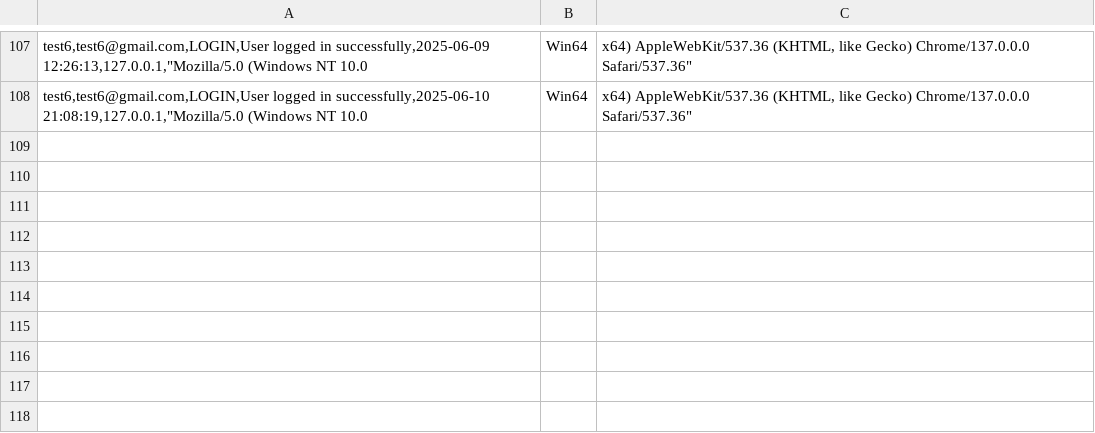
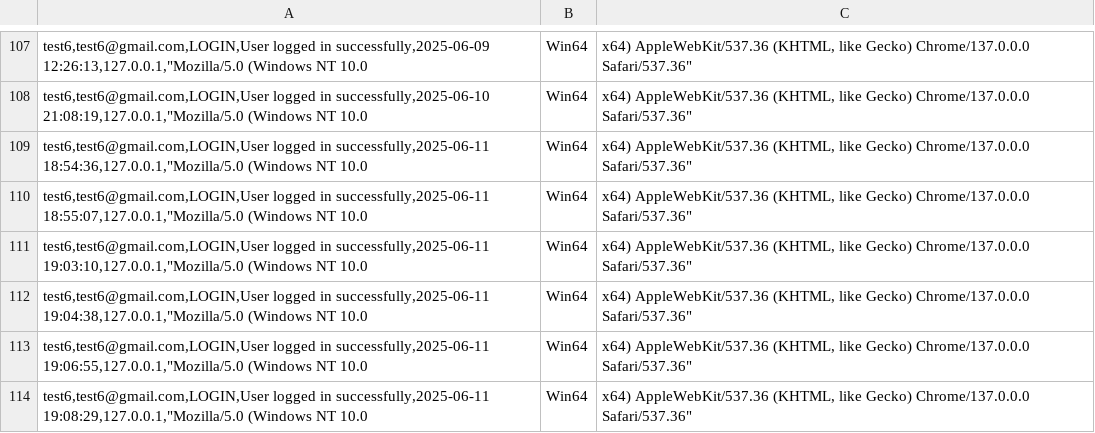
Before and after one commit to red-sakai/Final-Project-OOP, a CSV file: hexahaul_db/hh_activity.csv, drawn as a sheet; only a part is shown, gaps mark what is left out.

```diff
--- a/hexahaul_db/hh_activity.csv
+++ b/hexahaul_db/hh_activity.csv
@@ -108 +108,7 @@ test6,test6@gmail.com,LOGIN,User logged in successfully,2025-06-09 12:26:13,127.
 test6,test6@gmail.com,LOGIN,User logged in successfully,2025-06-10 21:08:19,127.0.0.1,"Mozilla/5.0 (Windows NT 10.0; Win64; x64) AppleWebKit/537.36 (KHTML, like Gecko) Chrome/137.0.0.0 Safari/537.36"
+test6,test6@gmail.com,LOGIN,User logged in successfully,2025-06-11 18:54:36,127.0.0.1,"Mozilla/5.0 (Windows NT 10.0; Win64; x64) AppleWebKit/537.36 (KHTML, like Gecko) Chrome/137.0.0.0 Safari/537.36"
+test6,test6@gmail.com,LOGIN,User logged in successfully,2025-06-11 18:55:07,127.0.0.1,"Mozilla/5.0 (Windows NT 10.0; Win64; x64) AppleWebKit/537.36 (KHTML, like Gecko) Chrome/137.0.0.0 Safari/537.36"
+test6,test6@gmail.com,LOGIN,User logged in successfully,2025-06-11 19:03:10,127.0.0.1,"Mozilla/5.0 (Windows NT 10.0; Win64; x64) AppleWebKit/537.36 (KHTML, like Gecko) Chrome/137.0.0.0 Safari/537.36"
+test6,test6@gmail.com,LOGIN,User logged in successfully,2025-06-11 19:04:38,127.0.0.1,"Mozilla/5.0 (Windows NT 10.0; Win64; x64) AppleWebKit/537.36 (KHTML, like Gecko) Chrome/137.0.0.0 Safari/537.36"
+test6,test6@gmail.com,LOGIN,User logged in successfully,2025-06-11 19:06:55,127.0.0.1,"Mozilla/5.0 (Windows NT 10.0; Win64; x64) AppleWebKit/537.36 (KHTML, like Gecko) Chrome/137.0.0.0 Safari/537.36"
+test6,test6@gmail.com,LOGIN,User logged in successfully,2025-06-11 19:08:29,127.0.0.1,"Mozilla/5.0 (Windows NT 10.0; Win64; x64) AppleWebKit/537.36 (KHTML, like Gecko) Chrome/137.0.0.0 Safari/537.36"
```
Also changed, not shown: 2 other files.
